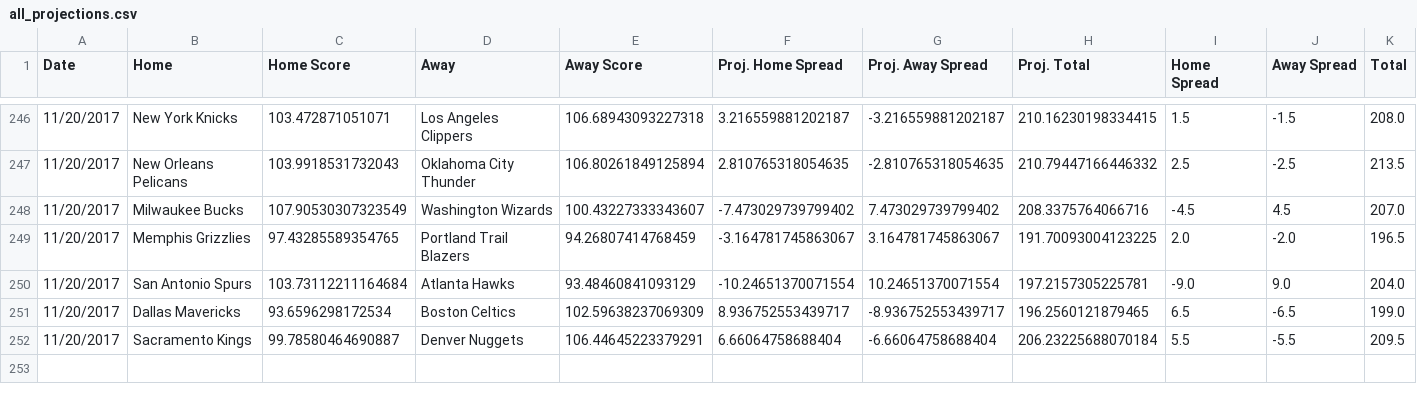
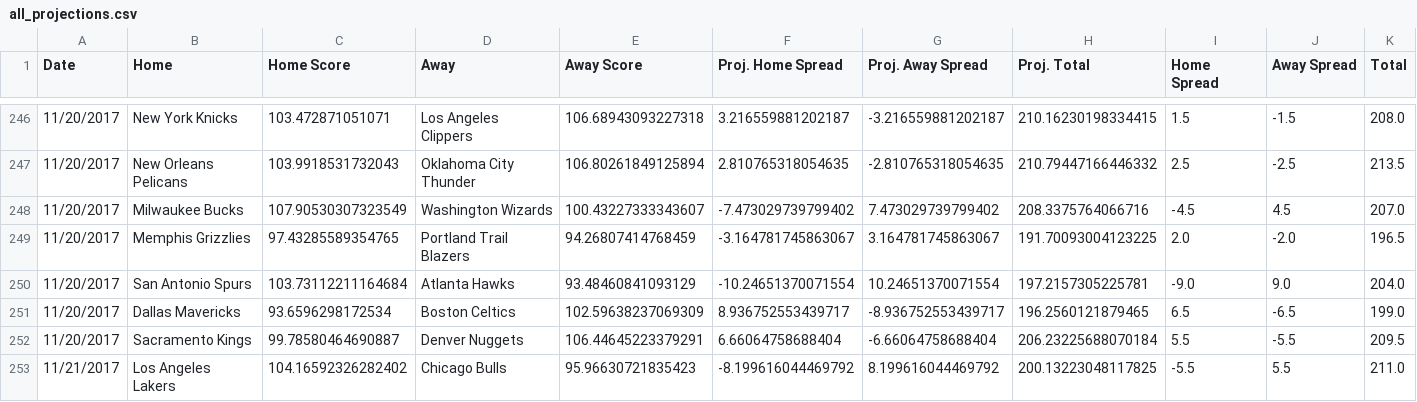
Before and after one commit to RyanOhara/SAM, a CSV file: all_projections.csv, drawn as a sheet; only a part is shown, gaps mark what is left out; rows hold the shown columns only; the diff names each change by its address in the sheet, - before the commit and + after, or states it on an @@ line.

```diff
--- a/all_projections.csv
+++ b/all_projections.csv
+row 253: 11/21/2017 | Los Angeles Lakers | 104.16592326282402 | Chicago Bulls | 95.96630721835423 | -8.199616044469792 | 8.199616044469792 | 200.13223048117825 | -5.5 | 5.5 | 211.0
```
Also changed, not shown: injury_updates.csv, pace_hca.csv, 4 other files.
